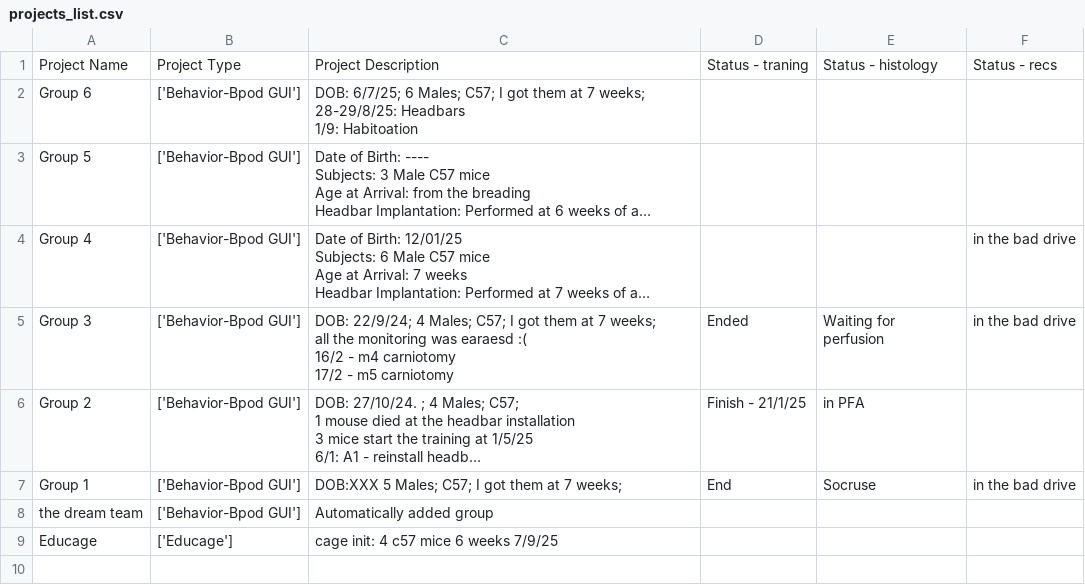
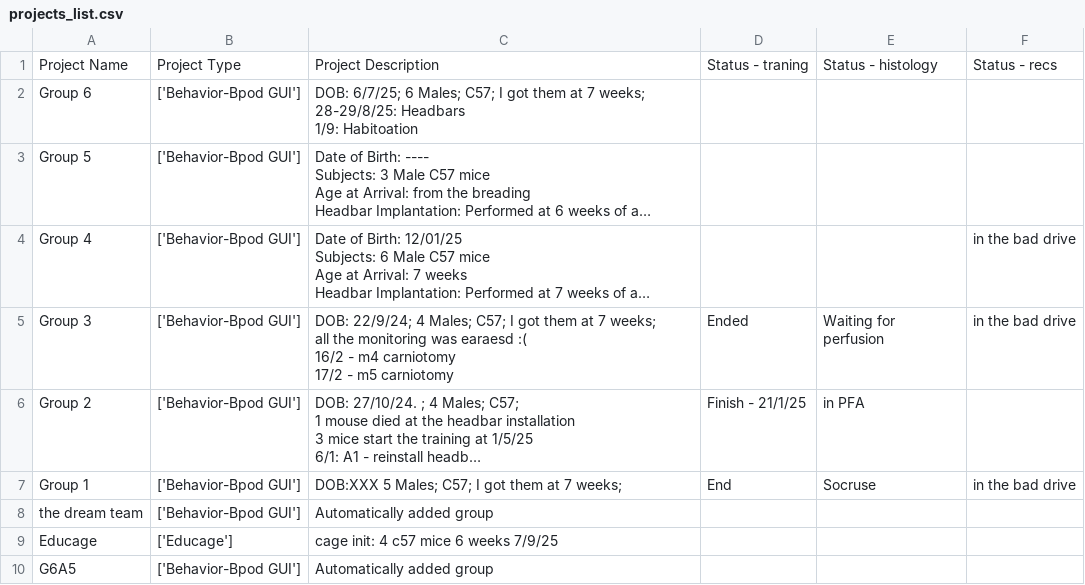
Before and after one commit to AmichaiLaviRudel/Working-Memory, a CSV file: users_data/Amichai/projects_list.csv, drawn as a sheet; long unchanged cells end in …; the diff names each change by its address in the sheet, - before the commit and + after, or states it on an @@ line.

```diff
--- a/users_data/Amichai/projects_list.csv
+++ b/users_data/Amichai/projects_list.csv
+row 10: G6A5 | ['Behavior-Bpod GUI'] | Automatically added group
```
Also changed, not shown: 16 other files.
